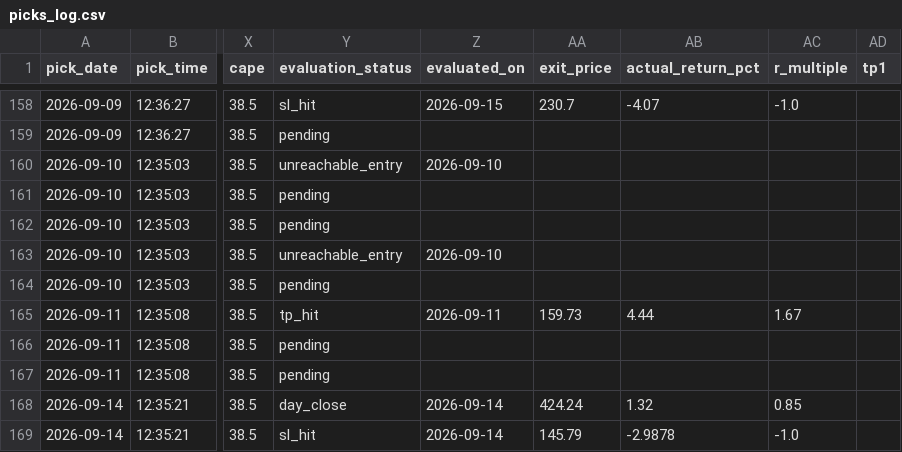
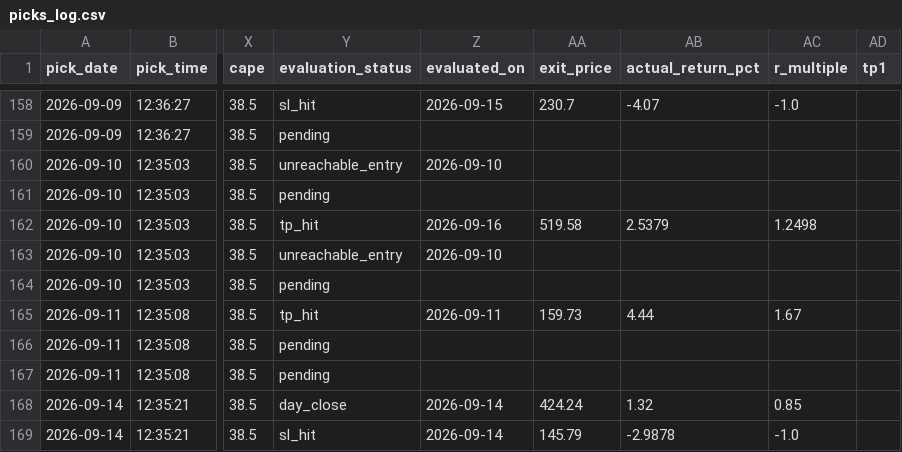
Before and after one commit to anjanneogi13/daily-stock-agent, a CSV file: data/picks_log.csv, drawn as a sheet; only a part is shown, gaps mark what is left out; the diff names each change by its address in the sheet, - before the commit and + after, or states it on an @@ line.

```diff
--- a/data/picks_log.csv
+++ b/data/picks_log.csv
-Y162 (evaluation_status): pending
+Y162 (evaluation_status): tp_hit
-Z162 (evaluated_on): (empty)
+Z162 (evaluated_on): 2026-09-16
-AA162 (exit_price): (empty)
+AA162 (exit_price): 519.58
-AB162 (actual_return_pct): (empty)
+AB162 (actual_return_pct): 2.5379
-AC162 (r_multiple): (empty)
+AC162 (r_multiple): 1.2498
```
Also changed, not shown: 2 other files.
